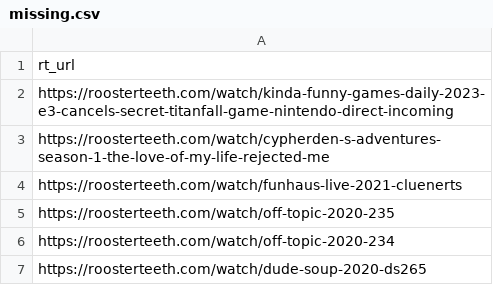
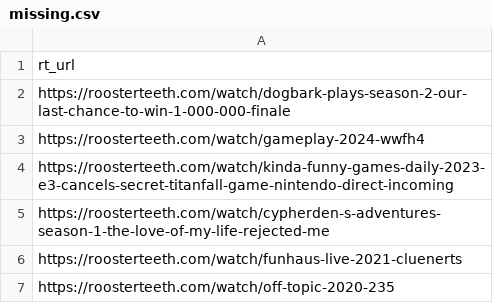
Before and after one commit to shiruken/rt-archive, a CSV file: docs/missing/missing.csv, drawn as a sheet; only a part is shown; the shorter side is filled out with more unchanged rows; the diff names each change by its address in the sheet, - before the commit and + after, or states it on an @@ line.

```diff
--- a/docs/missing/missing.csv
+++ b/docs/missing/missing.csv
+row 2: https://roosterteeth.com/watch/dogbark-plays-season-2-our-last-chance-to-win-1-000-000-finale
+row 3: https://roosterteeth.com/watch/gameplay-2024-wwfh4
```
Also changed, not shown: 6 other files.
